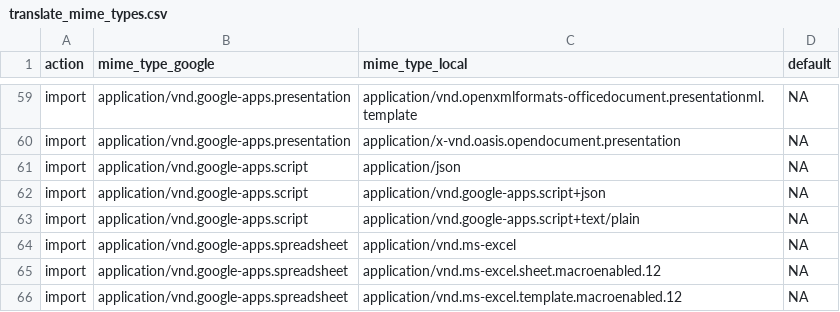
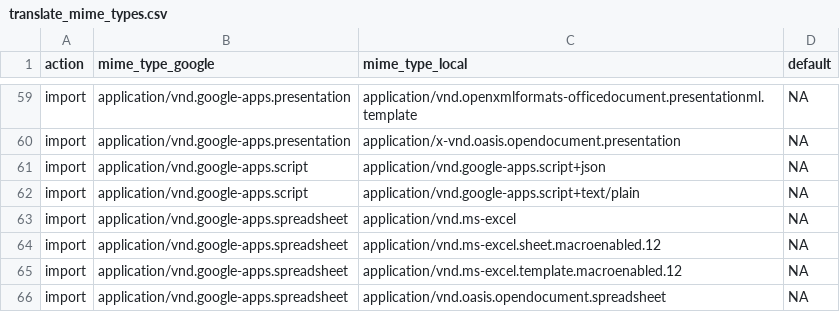
Before and after one commit to tidyverse/googledrive, a CSV file: inst/extdata/translate_mime_types.csv, drawn as a sheet; only a part is shown, gaps mark what is left out; the shorter side is filled out with more unchanged rows; the diff names each change by its address in the sheet, - before the commit and + after, or states it on an @@ line.

Commit message:
Re-ingest MIME type data
Closes #340

Notice the introduction of shortcuts

```diff
--- a/inst/extdata/translate_mime_types.csv
+++ b/inst/extdata/translate_mime_types.csv
-row 61: import | application/vnd.google-apps.script | application/json | NA
```
Also changed, not shown: inst/extdata/mime_tbl.csv, 1 other file.
